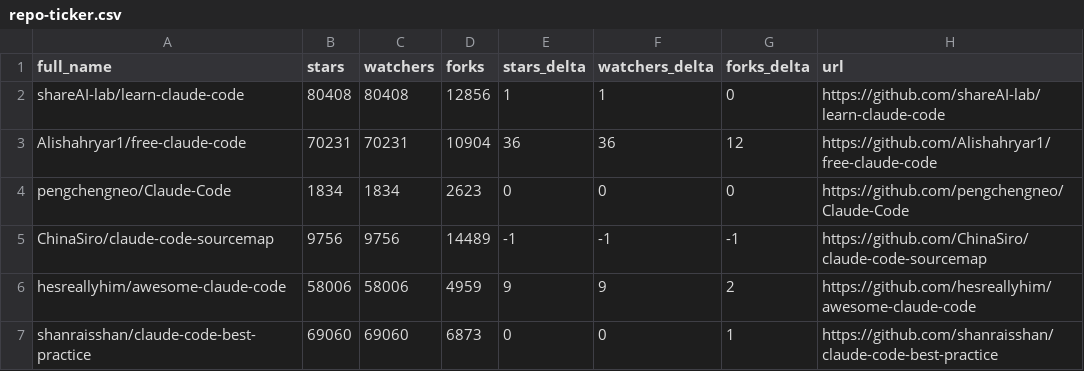
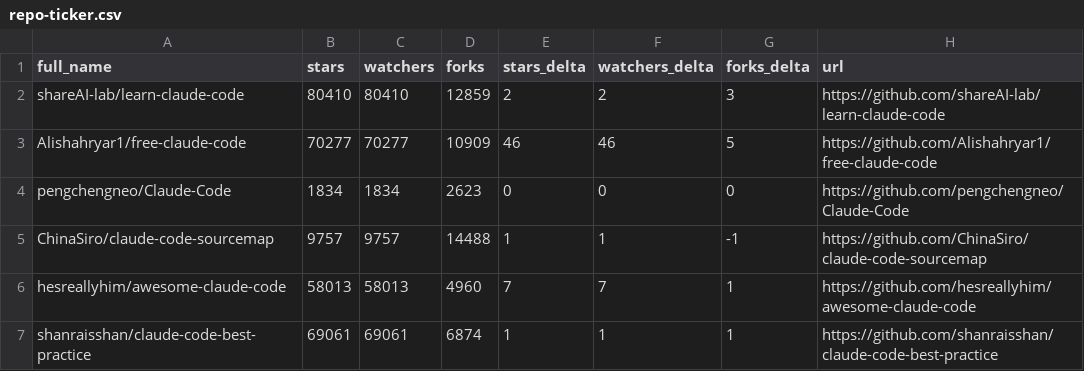
Before and after one commit to MrMoshkovitz/awesome-claude-code, a CSV file: data/repo-ticker.csv, drawn as a sheet; only a part is shown; the diff covers the shown part only.

```diff
--- a/data/repo-ticker.csv
+++ b/data/repo-ticker.csv
@@ -1,7 +1,7 @@
 full_name,stars,watchers,forks,stars_delta,watchers_delta,forks_delta,url
-shareAI-lab/learn-claude-code,80408,80408,12856,1,1,0,https://github.com/shareAI-lab/learn-claude-code
-Alishahryar1/free-claude-code,70231,70231,10904,36,36,12,https://github.com/Alishahryar1/free-claude-code
+shareAI-lab/learn-claude-code,80410,80410,12859,2,2,3,https://github.com/shareAI-lab/learn-claude-code
+Alishahryar1/free-claude-code,70277,70277,10909,46,46,5,https://github.com/Alishahryar1/free-claude-code
 pengchengneo/Claude-Code,1834,1834,2623,0,0,0,https://github.com/pengchengneo/Claude-Code
-ChinaSiro/claude-code-sourcemap,9756,9756,14489,-1,-1,-1,https://github.com/ChinaSiro/claude-code-sourcemap
-hesreallyhim/awesome-claude-code,58006,58006,4959,9,9,2,https://github.com/hesreallyhim/awesome-claude-code
-shanraisshan/claude-code-best-practice,69060,69060,6873,0,0,1,https://github.com/shanraisshan/claude-code-best-practice
+ChinaSiro/claude-code-sourcemap,9757,9757,14488,1,1,-1,https://github.com/ChinaSiro/claude-code-sourcemap
+hesreallyhim/awesome-claude-code,58013,58013,4960,7,7,1,https://github.com/hesreallyhim/awesome-claude-code
+shanraisshan/claude-code-best-practice,69061,69061,6874,1,1,1,https://github.com/shanraisshan/claude-code-best-practice
```
Also changed, not shown: 1 added row, 1 removed row, 1 moved row and 94 edited cells elsewhere in this file, 4 other files.
